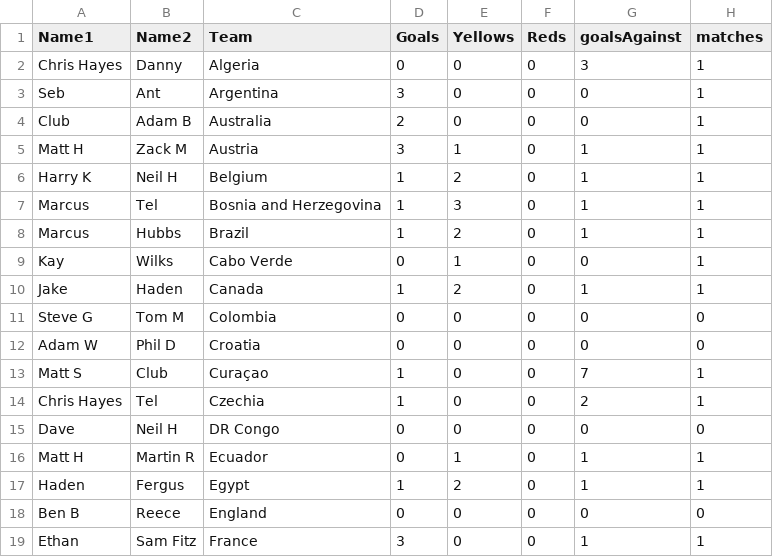
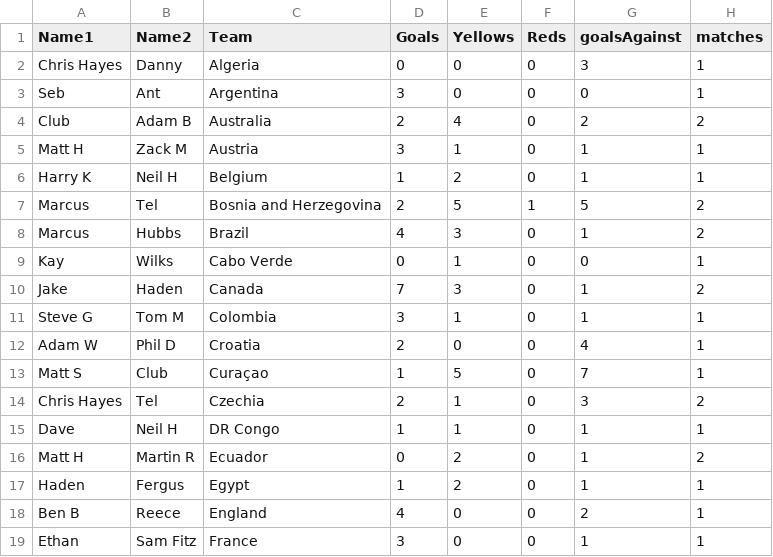
Before and after one commit to jkeown123/Stratford-Haven-WC-Sweepstake, a CSV file: sweepstake.csv, drawn as a sheet; only a part is shown; the diff covers the shown part only.

Commit message:
Update sweepstake.csv

```diff
--- a/sweepstake.csv
+++ b/sweepstake.csv
@@ -3,17 +3,17 @@ Chris Hayes,Danny,Algeria,0,0,0,3,1
 Seb,Ant,Argentina,3,0,0,0,1
-Club,Adam B,Australia,2,0,0,0,1
+Club,Adam B,Australia,2,4,0,2,2
 Matt H,Zack M,Austria,3,1,0,1,1
 Harry K,Neil H,Belgium,1,2,0,1,1
-Marcus,Tel,Bosnia and Herzegovina,1,3,0,1,1
-Marcus,Hubbs,Brazil,1,2,0,1,1
+Marcus,Tel,Bosnia and Herzegovina,2,5,1,5,2
+Marcus,Hubbs,Brazil,4,3,0,1,2
 Kay,Wilks,Cabo Verde,0,1,0,0,1
-Jake,Haden,Canada,1,2,0,1,1
-Steve G,Tom M,Colombia,0,0,0,0,0
-Adam W,Phil D,Croatia,0,0,0,0,0
-Matt S,Club,Curaçao,1,0,0,7,1
-Chris Hayes,Tel,Czechia,1,0,0,2,1
-Dave,Neil H,DR Congo,0,0,0,0,0
-Matt H,Martin R,Ecuador,0,1,0,1,1
+Jake,Haden,Canada,7,3,0,1,2
+Steve G,Tom M,Colombia,3,1,0,1,1
+Adam W,Phil D,Croatia,2,0,0,4,1
+Matt S,Club,Curaçao,1,5,0,7,1
+Chris Hayes,Tel,Czechia,2,1,0,3,2
+Dave,Neil H,DR Congo,1,1,0,1,1
+Matt H,Martin R,Ecuador,0,2,0,1,2
 Haden,Fergus,Egypt,1,2,0,1,1
-Ben B,Reece,England,0,0,0,0,0
+Ben B,Reece,England,4,0,0,2,1
 Ethan,Sam Fitz,France,3,0,0,1,1
```
Also changed, not shown: 67 edited cells elsewhere in this file.
